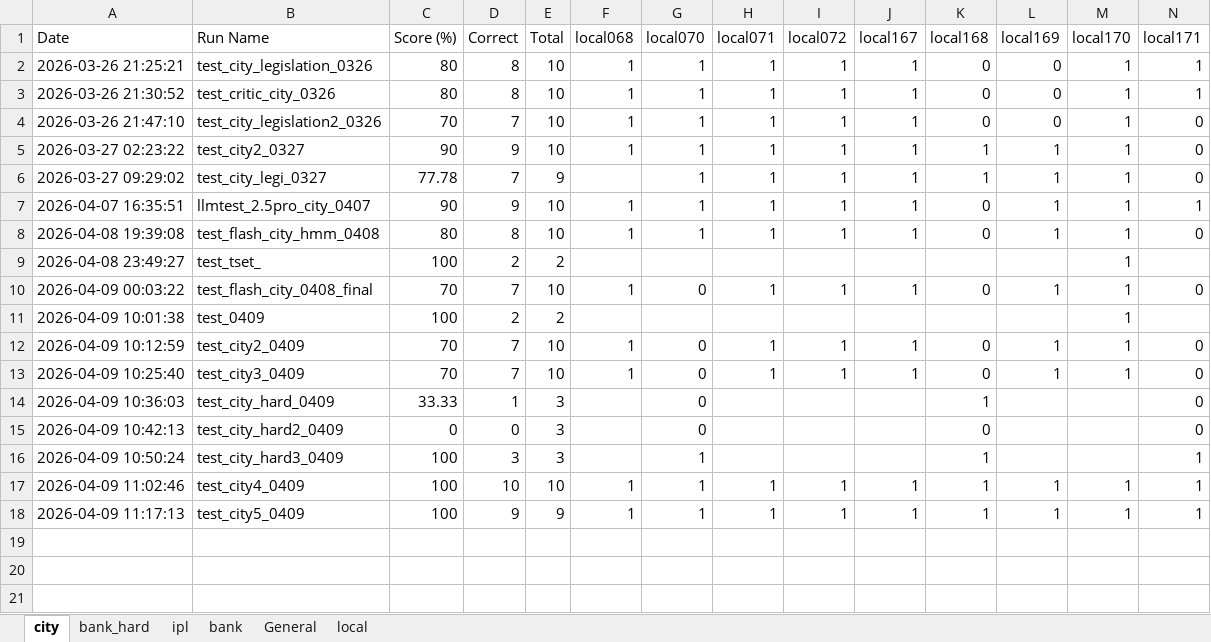
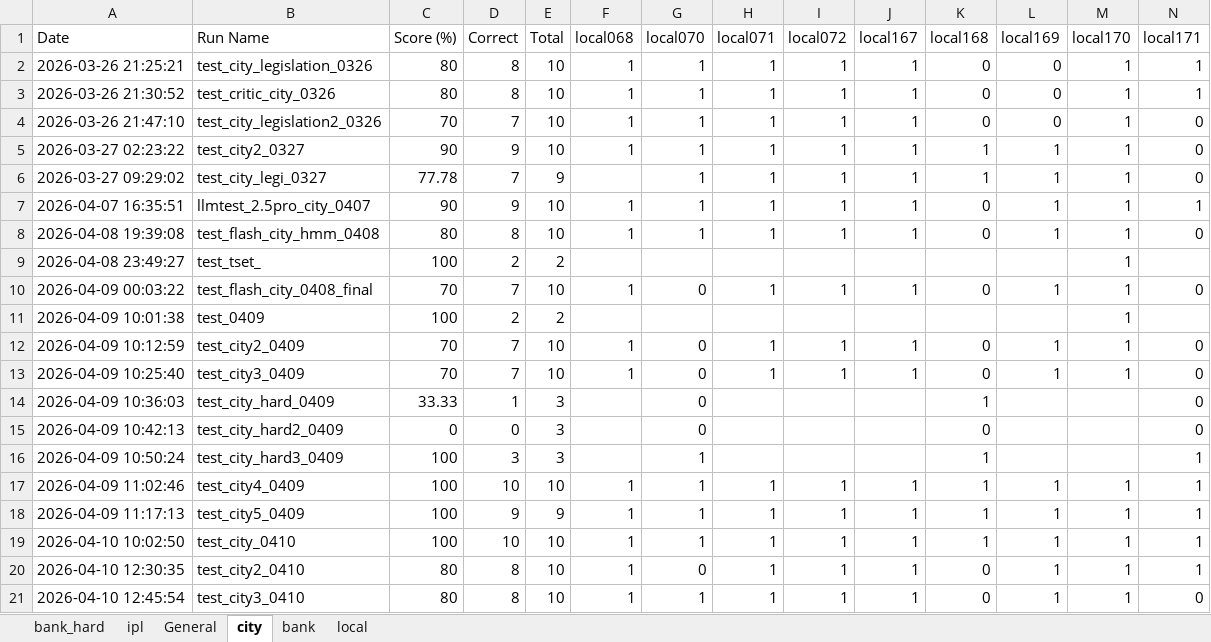
Before and after one commit to Leemyunglyul/t2s_agent, an Excel workbook: evaluation_history.xlsx, sheet city, drawn as a sheet; only a part is shown; values as stored, in another font and other column widths than the file's, no borders; rows hold the shown columns only; the diff names each change by its address in the sheet, - before the commit and + after, or states it on an @@ line.

```diff
--- a/evaluation_history.xlsx (sheet city)
+++ b/evaluation_history.xlsx (sheet city)
@@ sheet tab order changed: bank_hard | ipl | General | city | bank | local @@
+row 19: 2026-04-10 10:02:50 | test_city_0410 | 100 | 10 | 10 | 1 | 1 | 1 | 1 | 1 | 1 | 1 | 1 | 1
+row 20: 2026-04-10 12:30:35 | test_city2_0410 | 80 | 8 | 10 | 1 | 0 | 1 | 1 | 1 | 0 | 1 | 1 | 1
+row 21: 2026-04-10 12:45:54 | test_city3_0410 | 80 | 8 | 10 | 1 | 1 | 1 | 1 | 1 | 0 | 1 | 1 | 0
```
Also changed, not shown: sheet local, sheet bank, 15 other files.
